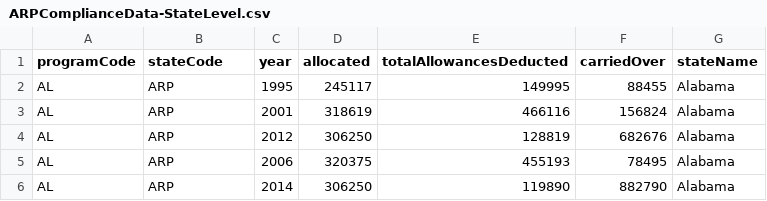
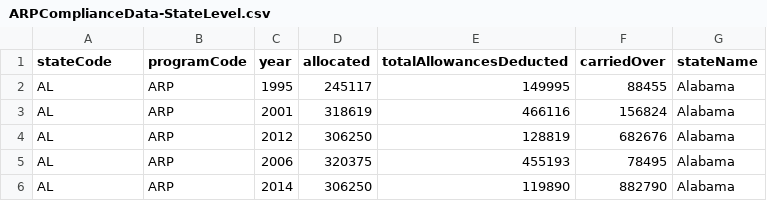
Before and after one commit to USEPA/campd-maps-graphs, a CSV file: data/ARPComplianceData-StateLevel.csv, drawn as a sheet; only a part is shown.

Commit message:
ARP data

```diff
--- a/data/ARPComplianceData-StateLevel.csv
+++ b/data/ARPComplianceData-StateLevel.csv
@@ -1,2 +1,2 @@
-"programCode","stateCode","year","allocated","totalAllowancesDeducted","carriedOver","stateName"
+"stateCode","programCode","year","allocated","totalAllowancesDeducted","carriedOver","stateName"
 "AL","ARP",1995,245117,149995,88455,"Alabama"
```
